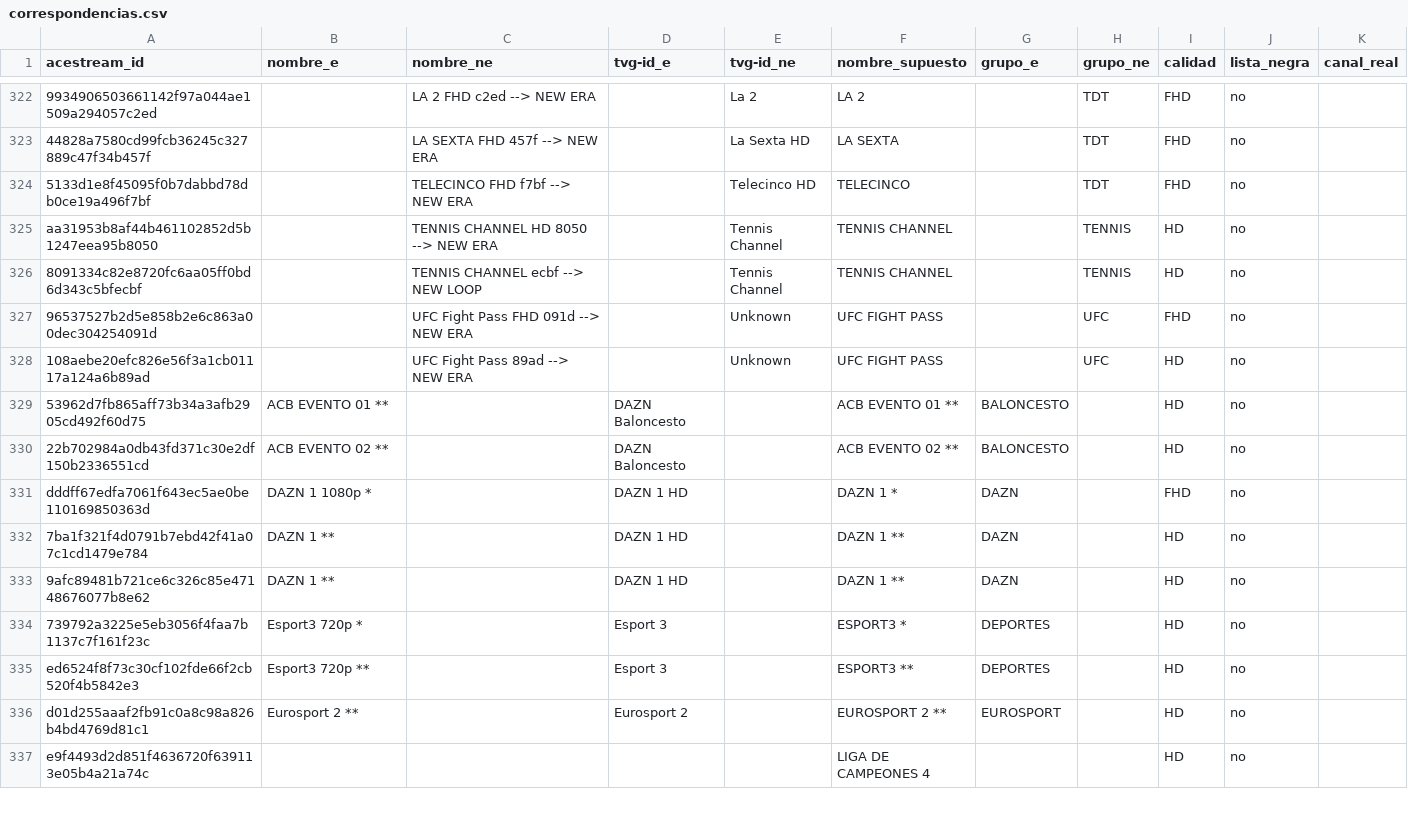
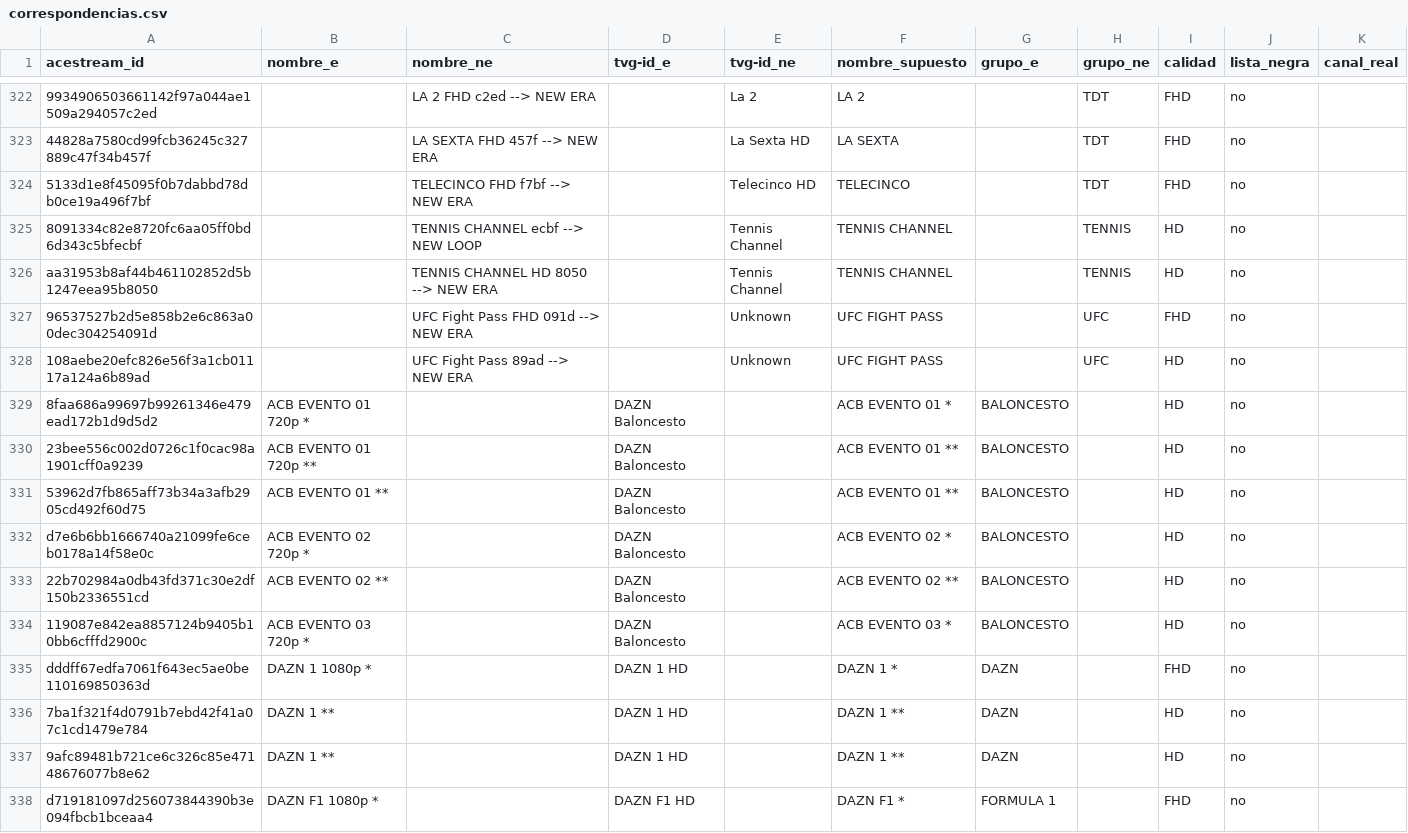
Before and after one commit to ezdakit/zukzeuk_listas, a CSV file: canales/correspondencias.csv, drawn as a sheet; only a part is shown, gaps mark what is left out; the shorter side is filled out with more unchanged rows; the diff covers the shown part only; the diff names each change by its address in the sheet, - before the commit and + after, or states it on an @@ line.

```diff
--- a/canales/correspondencias.csv
+++ b/canales/correspondencias.csv
@@ row 326 moved to row 325: 8091334c82e8720fc6aa05ff0bd6d343c5bfecbf @@
+row 329: 8faa686a99697b99261346e479ead172b1d9d5d2 | ACB EVENTO 01 720p * |  | DAZN Baloncesto |  | ACB EVENTO 01 * | BALONCESTO |  | HD | no
+row 330: 23bee556c002d0726c1f0cac98a1901cff0a9239 | ACB EVENTO 01 720p ** |  | DAZN Baloncesto |  | ACB EVENTO 01 ** | BALONCESTO |  | HD | no
+row 332: d7e6b6bb1666740a21099fe6ceb0178a14f58e0c | ACB EVENTO 02 720p * |  | DAZN Baloncesto |  | ACB EVENTO 02 * | BALONCESTO |  | HD | no
+row 334: 119087e842ea8857124b9405b10bb6cfffd2900c | ACB EVENTO 03 720p * |  | DAZN Baloncesto |  | ACB EVENTO 03 * | BALONCESTO |  | HD | no
+row 338: d719181097d256073844390b3e094fbcb1bceaa4 | DAZN F1 1080p * |  | DAZN F1 HD |  | DAZN F1 * | FORMULA 1 |  | FHD | no
```
Also changed, not shown: 7 added rows and 62 moved rows elsewhere in this file, canales/eventos_canales.csv, 4 other files.
